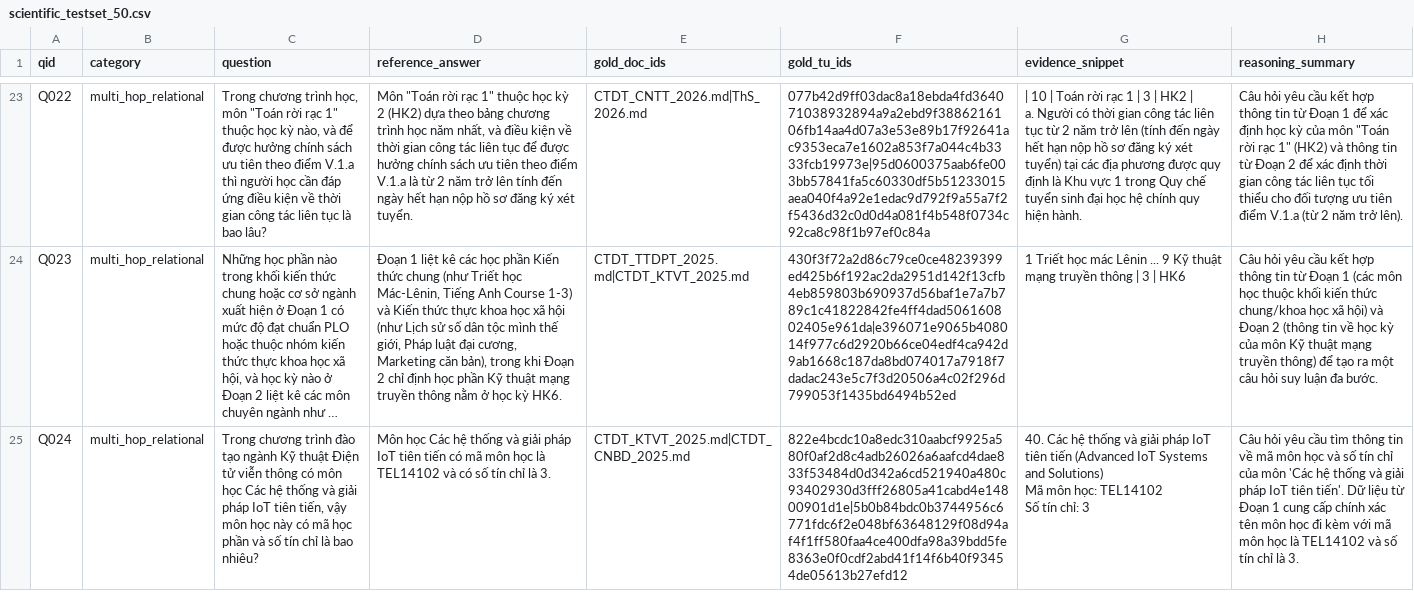
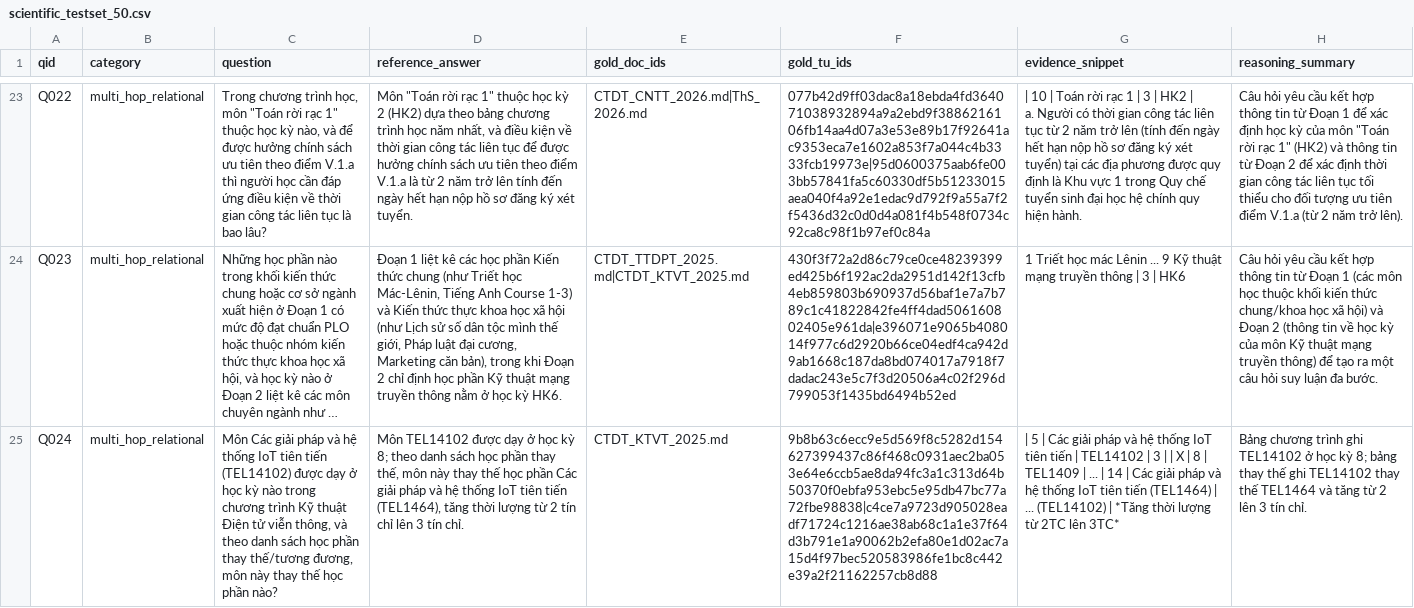
Before and after one commit to quocluongg/rag-qa-evaluation, a CSV file: data/scientific_testset_50.csv, drawn as a sheet; only a part is shown, gaps mark what is left out; long unchanged cells end in …; ↵ is a line break in a cell; the diff covers the shown part only; the diff names each change by its address in the sheet, - before the commit and + after, or states it on an @@ line.

```diff
--- a/data/scientific_testset_50.csv
+++ b/data/scientific_testset_50.csv
-C25 (question): Trong chương trình đào tạo ngành Kỹ thuật Điện tử viễn thông có môn học Các hệ thống và giải pháp IoT tiên tiến, vậy môn học này có mã học phần và số tín chỉ là bao nhiêu?
+C25 (question): Môn Các giải pháp và hệ thống IoT tiên tiến (TEL14102) được dạy ở học kỳ nào trong chương trình Kỹ thuật Điện tử viễn thông, và theo danh sách học phần thay thế/tương đương, môn này thay thế học phần nào?
-D25 (reference_answer): Môn học Các hệ thống và giải pháp IoT tiên tiến có mã môn học là TEL14102 và có số tín chỉ là 3.
+D25 (reference_answer): Môn TEL14102 được dạy ở học kỳ 8; theo danh sách học phần thay thế, môn này thay thế học phần Các giải pháp và hệ thống IoT tiên tiến (TEL1464), tăng thời lượng từ 2 tín chỉ lên 3 tín chỉ.
-E25 (gold_doc_ids): CTDT_KTVT_2025.md|CTDT_CNBD_2025.md
+E25 (gold_doc_ids): CTDT_KTVT_2025.md
-F25 (gold_tu_ids): 822e4bcdc10a8edc310aabcf9925a580f0af2d8c4adb26026a6aafcd4dae833f53484d0d342a6cd521940a480c93402930d3fff26805a41cabd4e14800901d1e|5b0b84bdc0b3744956c6771fdc6f2e048bf63648129f08d94af4f1ff580faa4ce400dfa98a39bdd5fe8363e0f0cdf2abd41f14f6b40f93454de05613b27efd12
+F25 (gold_tu_ids): 9b8b63c6ecc9e5d569f8c5282d154627399437c86f468c0931aec2ba053e64e6ccb5ae8da94fc3a1c313d64b50370f0ebfa953ebc5e95db47bc77a72fbe98838|c4ce7a9723d905028eadf71724c1216ae38ab68c1a1e37f64d3b791e1a90062b2efa80e1d02ac7a15d4f97bec520583986fe1bc8c442e39a2f21162257cb8d88
-G25 (evidence_snippet): 40. Các hệ thống và giải pháp IoT tiên tiến (Advanced IoT Systems and Solutions) ↵ Mã môn học: TEL14102 ↵ Số tín chỉ: 3
+G25 (evidence_snippet): | 5 | Các giải pháp và hệ thống IoT tiên tiến | TEL14102 | 3 | | X | 8 | TEL1409 | ... | 14 | Các giải pháp và hệ thống IoT tiên tiến (TEL1464) | ... (TEL14102) | *Tăng thời lượng từ 2TC lên 3TC*
-H25 (reasoning_summary): Câu hỏi yêu cầu tìm thông tin về mã môn học và số tín chỉ của môn 'Các hệ thống và giải pháp IoT tiên tiến'. Dữ liệu từ Đoạn 1 cung cấp chính xác tên môn học đi kèm với mã môn học là TEL14102 và số tín chỉ là 3.
+H25 (reasoning_summary): Bảng chương trình ghi TEL14102 ở học kỳ 8; bảng thay thế ghi TEL14102 thay thế TEL1464 và tăng từ 2 lên 3 tín chỉ.
```
Also changed, not shown: 27 edited cells elsewhere in this file, 3 other files.
